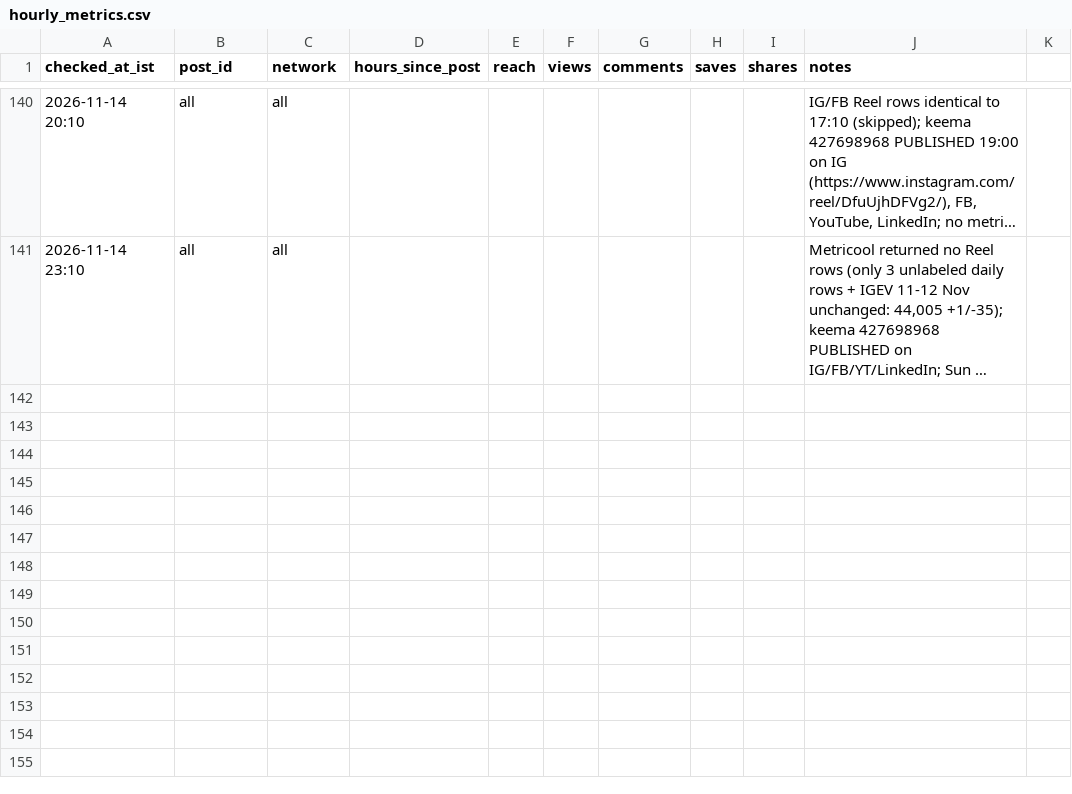
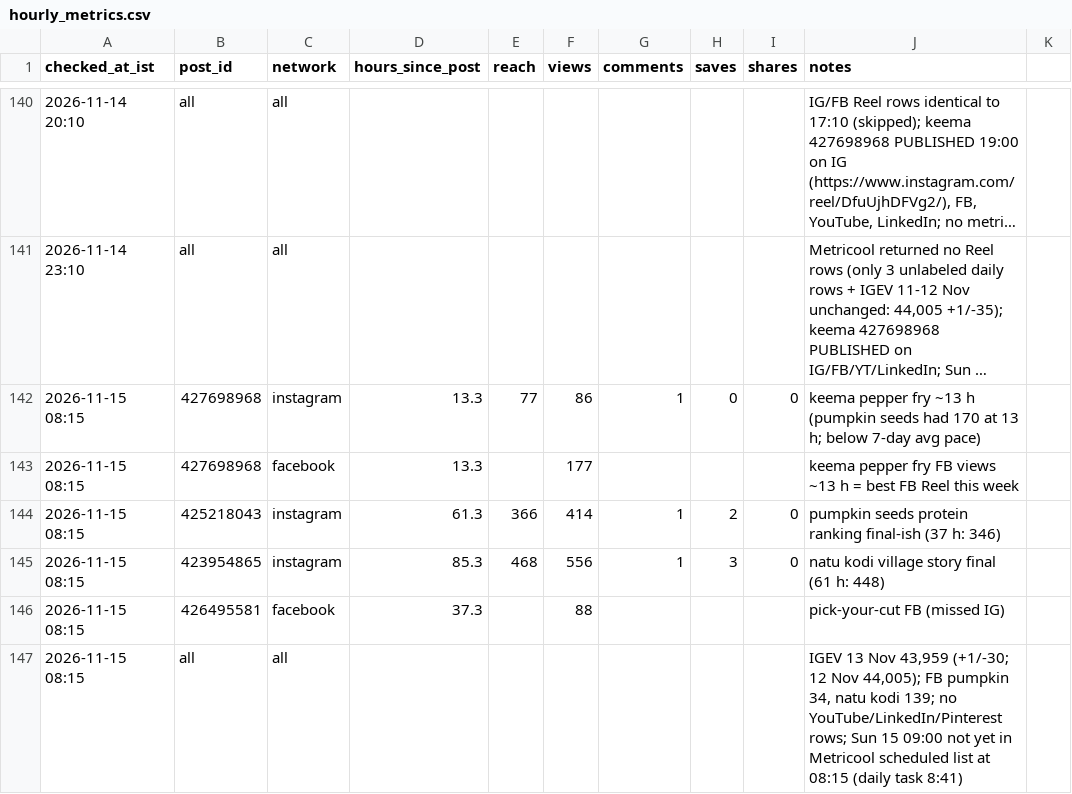
Before and after one commit to gjsgopi-dev/pureorganiczone-reels, a CSV file: insights/hourly_metrics.csv, drawn as a sheet; only a part is shown, gaps mark what is left out; long unchanged cells end in …; the diff names each change by its address in the sheet, - before the commit and + after, or states it on an @@ line.

```diff
--- a/insights/hourly_metrics.csv
+++ b/insights/hourly_metrics.csv
+row 142: 2026-11-15 08:15 | 427698968 | instagram | 13.3 | 77 | 86 | 1 | 0 | 0 | keema pepper fry ~13 h (pumpkin seeds had 170 at 13 h; below 7-day avg pace)
+row 143: 2026-11-15 08:15 | 427698968 | facebook | 13.3 |  | 177 |  |  |  | keema pepper fry FB views ~13 h = best FB Reel this week
+row 144: 2026-11-15 08:15 | 425218043 | instagram | 61.3 | 366 | 414 | 1 | 2 | 0 | pumpkin seeds protein ranking final-ish (37 h: 346)
+row 145: 2026-11-15 08:15 | 423954865 | instagram | 85.3 | 468 | 556 | 1 | 3 | 0 | natu kodi village story final (61 h: 448)
+row 146: 2026-11-15 08:15 | 426495581 | facebook | 37.3 |  | 88 |  |  |  | pick-your-cut FB (missed IG)
+row 147: 2026-11-15 08:15 | all | all |  |  |  |  |  |  | IGEV 13 Nov 43,959 (+1/-30; 12 Nov 44,005); FB pumpkin 34, natu kodi 139; no YouTube/LinkedIn/Pinterest rows; Sun 15 09:00 not yet in Metricool scheduled list at 08:15 (daily task 8:41)
```
Also changed, not shown: insights/competitor_pain_points.csv, insights/competitor_watch.csv, 6 other files.
